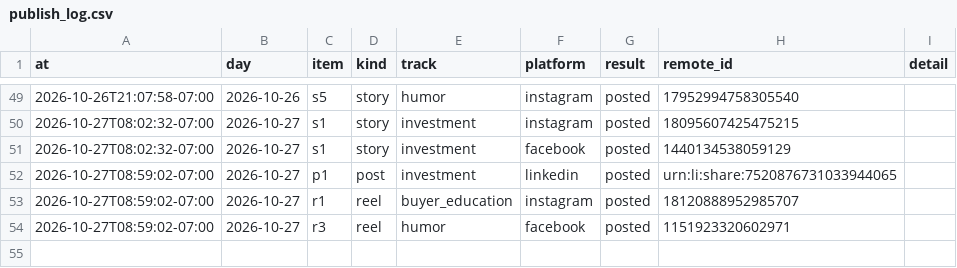
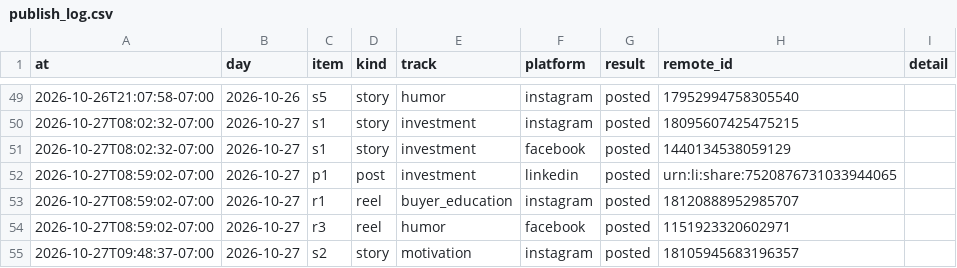
Before and after one commit to memorialdinh/memo-social-bot, a CSV file: data/publish_log.csv, drawn as a sheet; only a part is shown, gaps mark what is left out.

Commit message:
bot: published

```diff
--- a/data/publish_log.csv
+++ b/data/publish_log.csv
@@ -54 +54,2 @@ at,day,item,kind,track,platform,result,remote_id,detail
 2026-10-27T08:59:02-07:00,2026-10-27,r3,reel,humor,facebook,posted,1151923320602971,
+2026-10-27T09:48:37-07:00,2026-10-27,s2,story,motivation,instagram,posted,18105945683196357,
```
Also changed, not shown: 1 other file.
